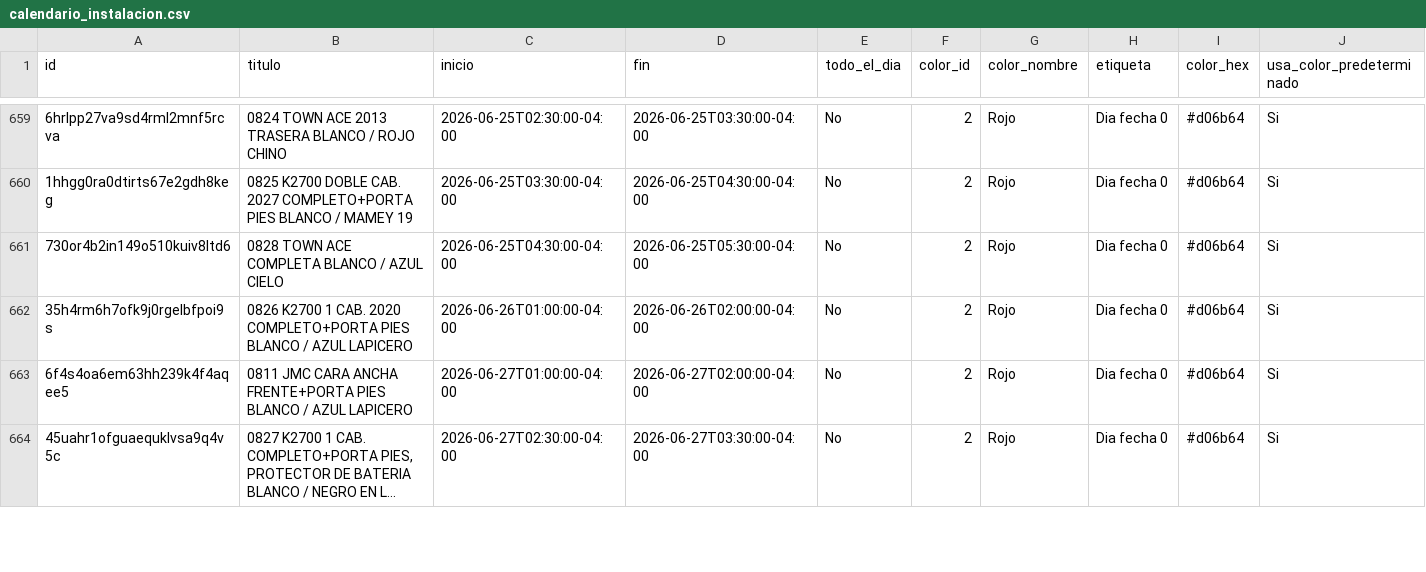
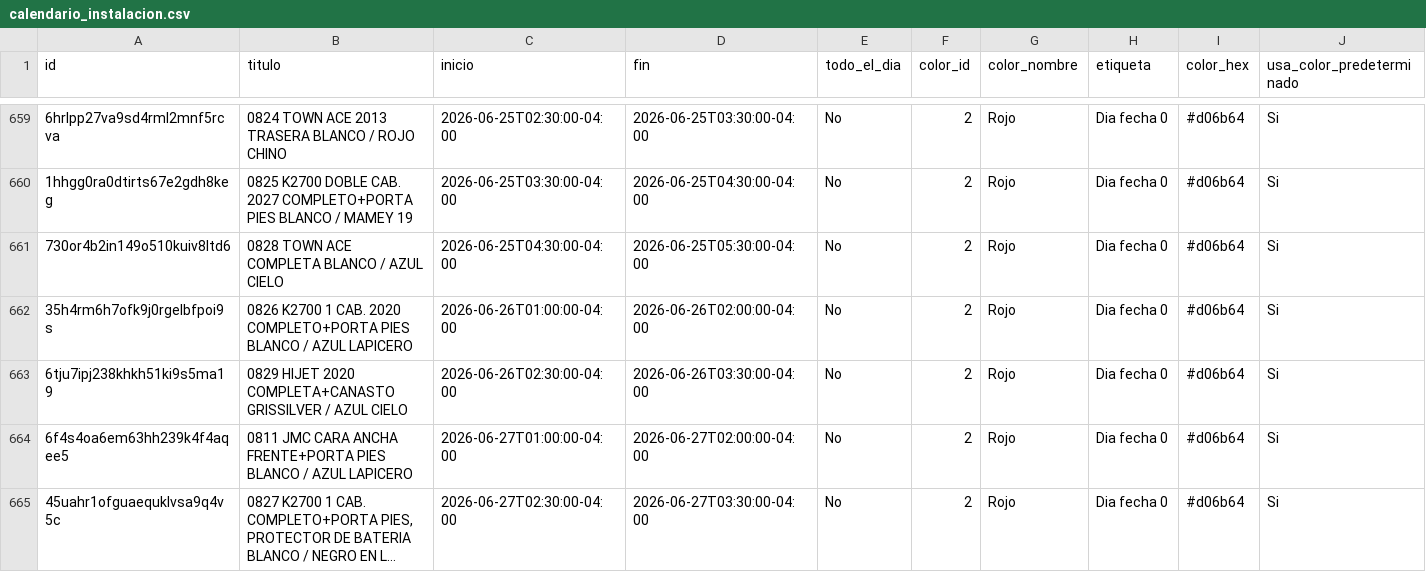
Before and after one commit to Osiris-14/reporte-cxc-alegra, a CSV file: calendario_instalacion.csv, drawn as a sheet; only a part is shown, gaps mark what is left out; long unchanged cells end in …; rows hold the shown columns only; the diff covers the shown part only; the diff names each change by its address in the sheet, - before the commit and + after, or states it on an @@ line.

```diff
--- a/calendario_instalacion.csv
+++ b/calendario_instalacion.csv
+row 663: 6tju7ipj238khkh51ki9s5ma19 | 0829 HIJET 2020 COMPLETA+CANASTO GRISSILVER / AZUL CIELO | 2026-06-26T02:30:00-04:00 | 2026-06-26T03:30:00-04:00 | No | 2 | Rojo | Dia fecha 0 | #d06b64 | Si
```
Also changed, not shown: 2 added rows and 2 edited cells elsewhere in this file.
